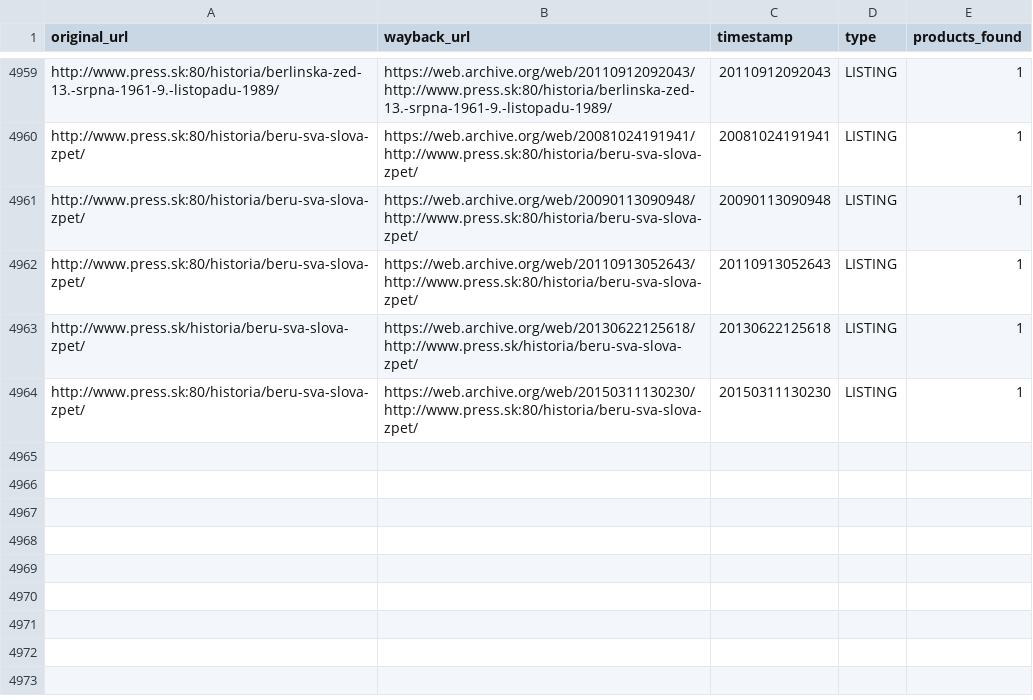
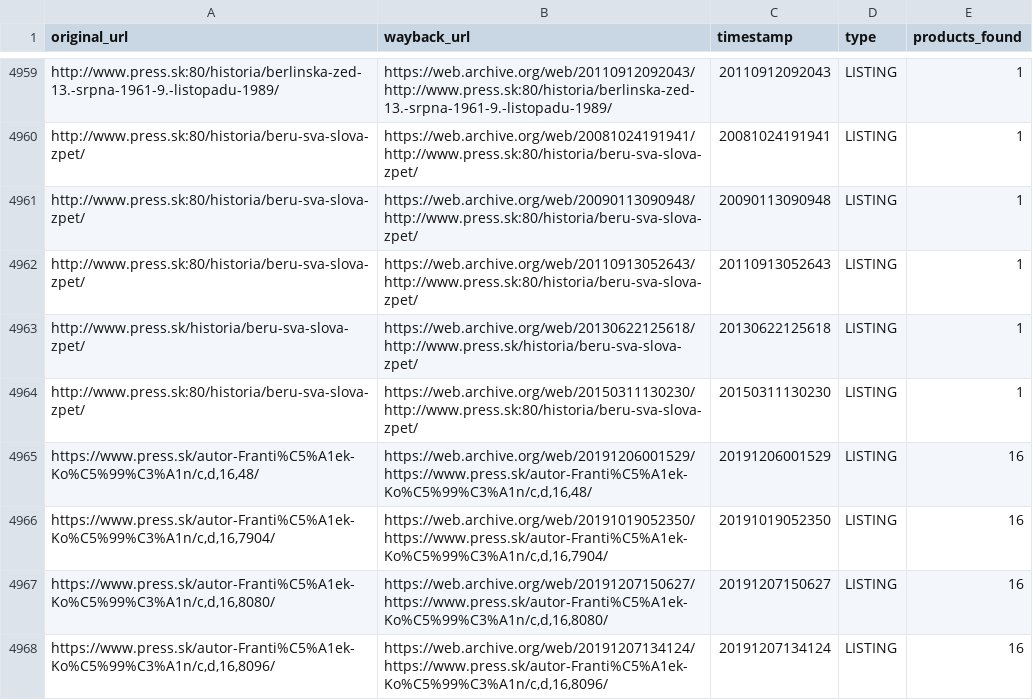
Before and after one commit to panstarozitnik/press-sk-archiver, a CSV file: output/spracovane.csv, drawn as a sheet; only a part is shown, gaps mark what is left out; the diff names each change by its address in the sheet, - before the commit and + after, or states it on an @@ line.

```diff
--- a/output/spracovane.csv
+++ b/output/spracovane.csv
+row 4965: https://www.press.sk/autor-Franti%C5%A1ek-Ko%C5%99%C3%A1n/c,d,16,48/ | https://web.archive.org/web/20191206001529/https://www.press.sk/autor-Franti%C5%A1ek-Ko%C5%99%C3%A1n/c,d,16,48/ | 20191206001529 | LISTING | 16
+row 4966: https://www.press.sk/autor-Franti%C5%A1ek-Ko%C5%99%C3%A1n/c,d,16,7904/ | https://web.archive.org/web/20191019052350/https://www.press.sk/autor-Franti%C5%A1ek-Ko%C5%99%C3%A1n/c,d,16,7904/ | 20191019052350 | LISTING | 16
+row 4967: https://www.press.sk/autor-Franti%C5%A1ek-Ko%C5%99%C3%A1n/c,d,16,8080/ | https://web.archive.org/web/20191207150627/https://www.press.sk/autor-Franti%C5%A1ek-Ko%C5%99%C3%A1n/c,d,16,8080/ | 20191207150627 | LISTING | 16
+row 4968: https://www.press.sk/autor-Franti%C5%A1ek-Ko%C5%99%C3%A1n/c,d,16,8096/ | https://web.archive.org/web/20191207134124/https://www.press.sk/autor-Franti%C5%A1ek-Ko%C5%99%C3%A1n/c,d,16,8096/ | 20191207134124 | LISTING | 16
```
Also changed, not shown: output/nespracovane.csv, 2 other files.
